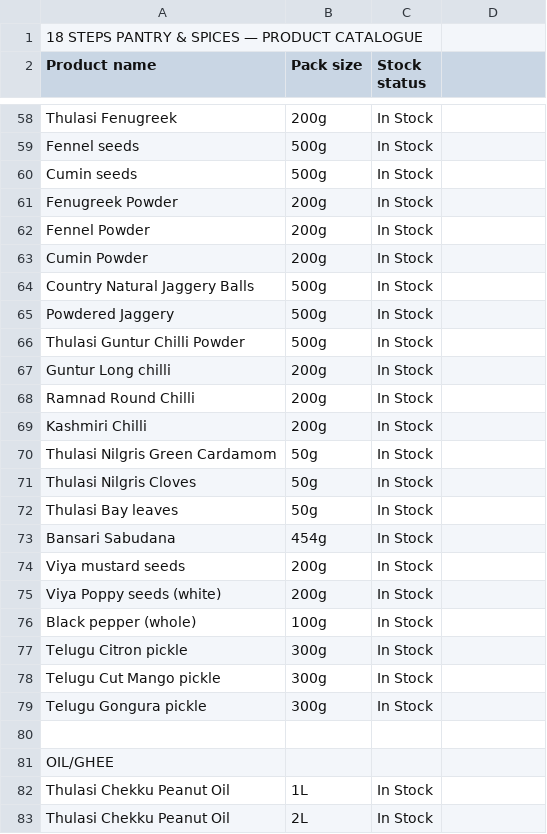
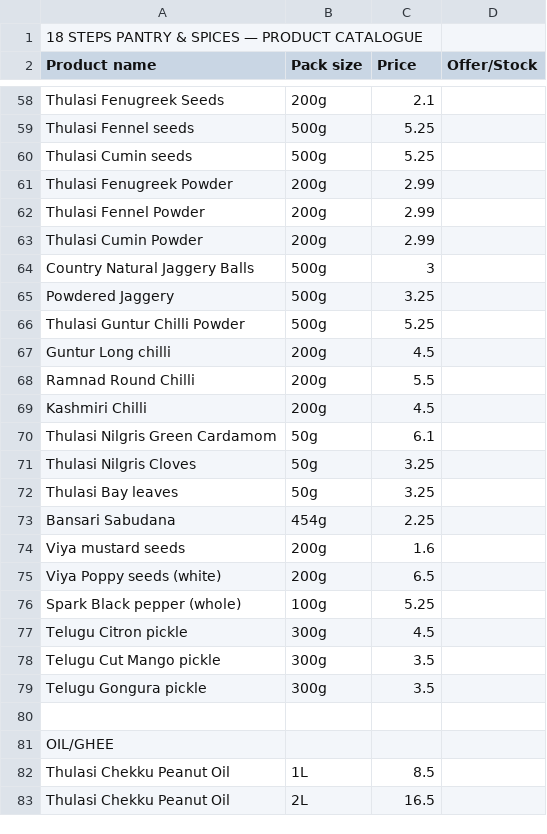
Before and after one commit to 18stepspantry/catalogue, a CSV file: products.csv, drawn as a sheet; only a part is shown, gaps mark what is left out; removed rows and columns are numbered as before the commit, all else as after; the diff covers the shown part only; the diff names each change by its address in the sheet, - before the commit and + after, or states it on an @@ line.

```diff
--- a/products.csv
+++ b/products.csv
-C2: Stock status
+C2: Price
-D2: (empty)
+D2: Offer/Stock
-A58 (Product name): Thulasi Fenugreek
+A58 (Product name): Thulasi Fenugreek Seeds
-C58 (Price): In Stock
+C58 (Price): 2.1
-row 59: Fennel seeds | 500g | In Stock
-row 60: Cumin seeds | 500g | In Stock
-row 61: Fenugreek Powder | 200g | In Stock
-row 62: Fennel Powder | 200g | In Stock
-row 63: Cumin Powder | 200g | In Stock
+row 59: Thulasi Fennel seeds | 500g | 5.25
+row 60: Thulasi Cumin seeds | 500g | 5.25
+row 61: Thulasi Fenugreek Powder | 200g | 2.99
+row 62: Thulasi Fennel Powder | 200g | 2.99
+row 63: Thulasi Cumin Powder | 200g | 2.99
-C64 (Price): In Stock
+C64 (Price): 3
-C65 (Price): In Stock
+C65 (Price): 3.25
-C66 (Price): In Stock
+C66 (Price): 5.25
-C67 (Price): In Stock
+C67 (Price): 4.5
-C68 (Price): In Stock
+C68 (Price): 5.5
-C69 (Price): In Stock
+C69 (Price): 4.5
-C70 (Price): In Stock
+C70 (Price): 6.1
-C71:C72 (Price): In Stock
+C71:C72 (Price): 3.25
-C73 (Price): In Stock
+C73 (Price): 2.25
-C74 (Price): In Stock
+C74 (Price): 1.6
-C75 (Price): In Stock
+C75 (Price): 6.5
-A76 (Product name): Black pepper (whole)
+A76 (Product name): Spark Black pepper (whole)
-C76 (Price): In Stock
+C76 (Price): 5.25
-C77 (Price): In Stock
+C77 (Price): 4.5
-C78:C79 (Price): In Stock
+C78:C79 (Price): 3.5
-C82 (Price): In Stock
+C82 (Price): 8.5
-C83 (Price): In Stock
+C83 (Price): 16.5
```
Also changed, not shown: 7 added rows, 6 removed rows and 89 edited cells elsewhere in this file, 3 other files.
